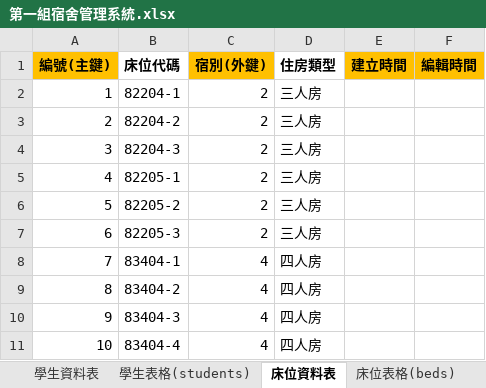
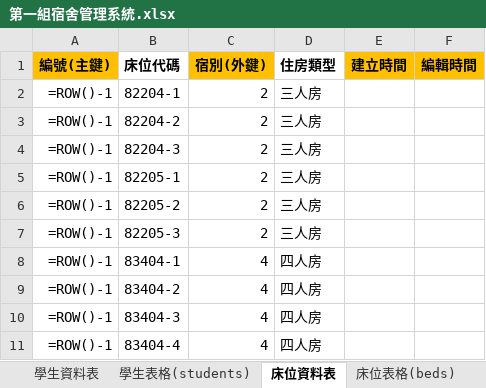
Before and after one commit to ChunChieh0616/team01-1, an Excel workbook: 第一組宿舍管理系統.xlsx, sheet 床位資料表, drawn as a sheet; values as stored, in another font and other column widths than the file's, no borders; formulas without a stored value are shown as written; the diff names each change by its address in the sheet, - before the commit and + after, or states it on an @@ line.

```diff
--- a/第一組宿舍管理系統.xlsx (sheet 床位資料表)
+++ b/第一組宿舍管理系統.xlsx (sheet 床位資料表)
-A2 (編號(主鍵)): 1
+A2 (編號(主鍵)): =ROW()-1
-A3 (編號(主鍵)): 2
+A3 (編號(主鍵)): =ROW()-1
-A4 (編號(主鍵)): 3
+A4 (編號(主鍵)): =ROW()-1
-A5 (編號(主鍵)): 4
+A5 (編號(主鍵)): =ROW()-1
-A6 (編號(主鍵)): 5
+A6 (編號(主鍵)): =ROW()-1
-A7 (編號(主鍵)): 6
+A7 (編號(主鍵)): =ROW()-1
-A8 (編號(主鍵)): 7
+A8 (編號(主鍵)): =ROW()-1
-A9 (編號(主鍵)): 8
+A9 (編號(主鍵)): =ROW()-1
-A10 (編號(主鍵)): 9
+A10 (編號(主鍵)): =ROW()-1
-A11 (編號(主鍵)): 10
+A11 (編號(主鍵)): =ROW()-1
```
Also changed, not shown: sheet 點名資料表, sheet 學生床位資料表, sheet 學生資料表, sheet 宿舍資料表, sheet 長期晚歸申請表, sheet 外宿申請表, 1 more sheet.
